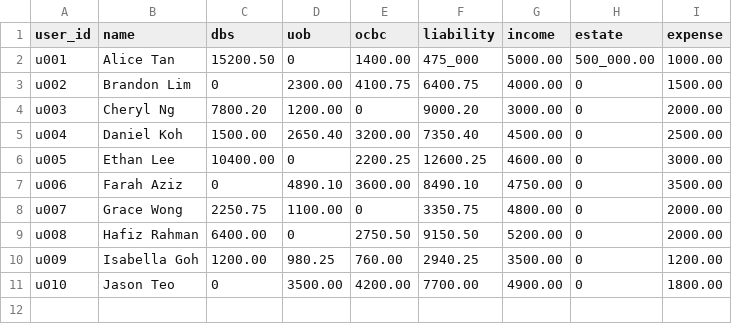
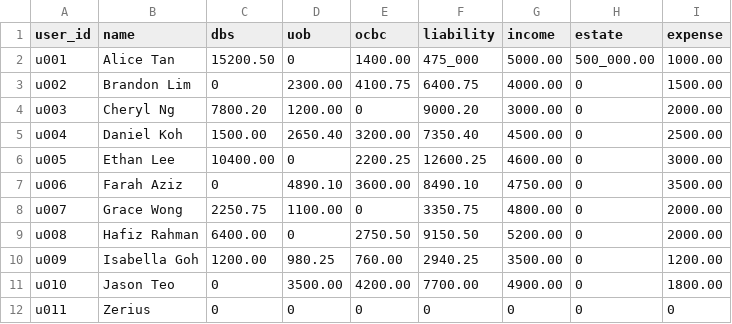
Before and after one commit to Zerius7733/FinTech, a CSV file: backend/csv_data/users_assets.csv, drawn as a sheet.

Commit message:
Introduce api_deps and new services
Centralize service imports behind backend/services/api_deps.py and refactor backend/app.py to use the api module for service calls. Add new service modules: asset_resolver (symbol resolution with caching, Coingecko and yfinance fallbacks), assets_registry (manage default CSV asset rows), and user_profile_registry (create and reorder default user profiles). Extend auth_registry with LoginValidationError, LoginAuthError and authenticate_login_user; add a /auth/login endpoint and create default user profile/asset rows on registration. Update app to call api.* wrappers for price, wellness, recommendation and portfolio functions. Also add a new user (u011) to csv/json fixtures and adjust several user profile fields/values in json_data/user.json.

```diff
--- a/backend/csv_data/users_assets.csv
+++ b/backend/csv_data/users_assets.csv
@@ -11 +11,2 @@ u009,Isabella Goh,1200.00,980.25,760.00,2940.25,3500.00,0,1200.00
 u010,Jason Teo,0,3500.00,4200.00,7700.00,4900.00,0,1800.00
+u011,Zerius,0,0,0,0,0,0,0
```
Also changed, not shown: 7 other files.
